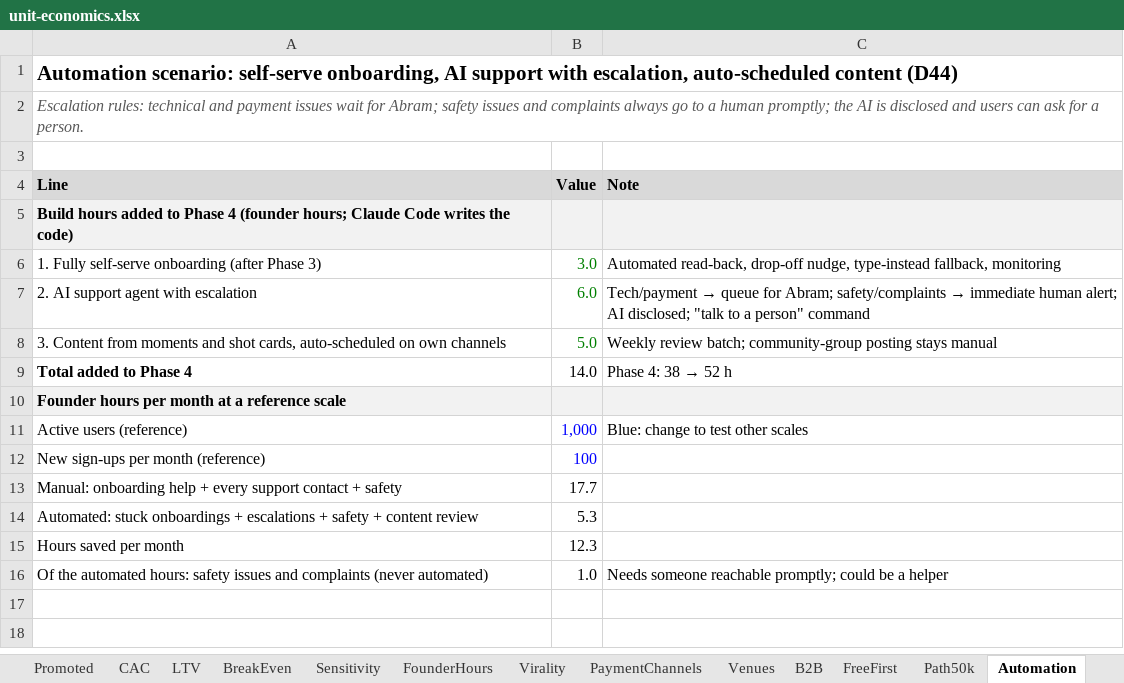
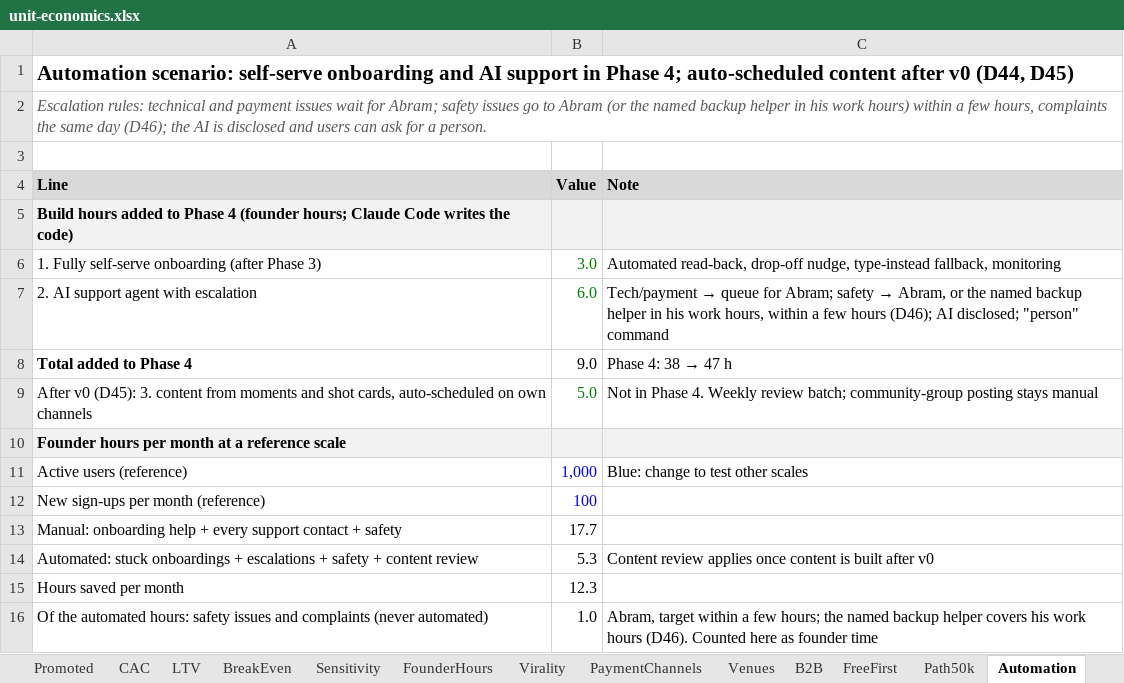
Before and after one commit to Abramceeeek/Sofia.K, an Excel workbook: economics/unit-economics.xlsx, sheet Automation, drawn as a sheet; values as stored, in another font and other column widths than the file's, no borders; removed rows and columns are numbered as before the commit, all else as after; the diff names each change by its address in the sheet, - before the commit and + after, or states it on an @@ line.

```diff
--- a/economics/unit-economics.xlsx (sheet Automation)
+++ b/economics/unit-economics.xlsx (sheet Automation)
-A1 (Line): …scenario: self-serve onboarding, AI support with escalation, auto-scheduled content (D44)
+A1 (Line): …scenario: self-serve onboarding and AI support in Phase 4; auto-scheduled content after v0 (D44, D45)
-A2 (Line): …safety issues and complaints always go to a human promptly; the AI…
+A2 (Line): …safety issues go to Abram (or the named backup helper in his work hours) within a few hours, complaints the same day (D46); the AI…
@@ C7 (Note): …for Abram; safety/complaints → immediate human alert; AI disclosed; "talk to a person" command → …for Abram; safety → Abram, or the named backup helper in his work hours, within a few hours (D46); AI disclosed; "person" command @@
-row 8: 3. Content from moments and shot cards, auto-scheduled on own channels | 5.0 | Weekly review batch; community-group posting stays manual
-B8 (Value): 14.0
+B8 (Value): 9.0
@@ C8 (Note): Phase 4: 38 → 52 h → Phase 4: 38 → 47 h @@
+row 9: After v0 (D45): 3. content from moments and shot cards, auto-scheduled on own channels | 5.0 | Not in Phase 4. Weekly review batch; community-group posting stays manual
-C14 (Note): (empty)
+C14 (Note): Content review applies once content is built after v0
-C16 (Note): Needs someone reachable promptly; could be a helper
+C16 (Note): Abram, target within a few hours; the named backup helper covers his work hours (D46). Counted here as founder time
```
Also changed, not shown: sheet Inputs, sheet B2B, sheet README, sheet Path50k, sheet Expansion, formulas that keep their value, 12 other files.
